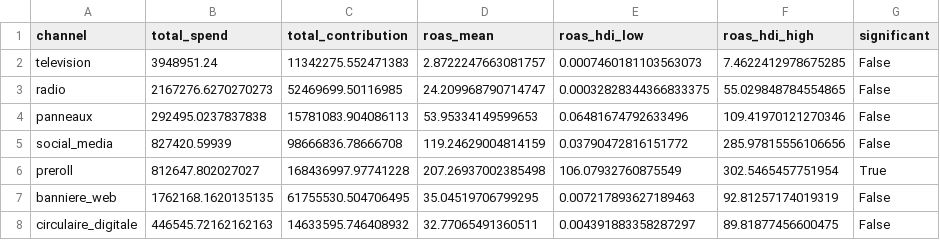
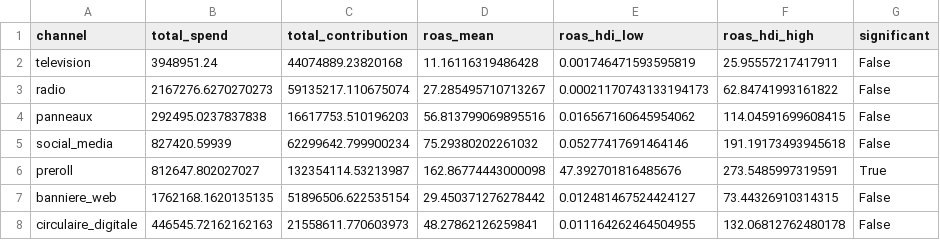
Before and after one commit to 1767902694-svg/busa693-clubpiscine, a CSV file: data/processed/bayesian_mmm_roas.csv, drawn as a sheet.

```diff
--- a/data/processed/bayesian_mmm_roas.csv
+++ b/data/processed/bayesian_mmm_roas.csv
@@ -1,8 +1,8 @@
 channel,total_spend,total_contribution,roas_mean,roas_hdi_low,roas_hdi_high,significant
-television,3948951.24,11342275.552471383,2.8722247663081757,0.0007460181103563073,7.4622412978675285,False
-radio,2167276.6270270273,52469699.50116985,24.209968790714747,0.00032828344366833375,55.029848784554865,False
-panneaux,292495.0237837838,15781083.904086113,53.95334149599653,0.06481674792633496,109.41970121270346,False
-social_media,827420.59939,98666836.78666708,119.24629004814159,0.03790472816151772,285.97815556106656,False
-preroll,812647.802027027,168436997.97741228,207.26937002385498,106.07932760875549,302.5465457751954,True
-banniere_web,1762168.1620135135,61755530.504706495,35.04519706799295,0.007217893627189463,92.81257174019319,False
-circulaire_digitale,446545.72162162163,14633595.746408932,32.77065491360511,0.004391883358287297,89.81877456600475,False
+television,3948951.24,44074889.23820168,11.16116319486428,0.001746471593595819,25.95557217417911,False
+radio,2167276.6270270273,59135217.110675074,27.285495710713267,0.00021170743133194173,62.84741993161822,False
+panneaux,292495.0237837838,16617753.510196203,56.813799069895516,0.016567160645954062,114.04591699608415,False
+social_media,827420.59939,62299642.799900234,75.29380202261032,0.05277417691464146,191.19173493945618,False
+preroll,812647.802027027,132354114.53213987,162.86774443000098,47.392701816485676,273.5485997319591,True
+banniere_web,1762168.1620135135,51896506.622535154,29.450371276278442,0.012481467524424127,73.44326910314315,False
+circulaire_digitale,446545.72162162163,21558611.770603973,48.27862126259841,0.011164262464504955,132.06812762480178,False
```
Also changed, not shown: data/processed/bayesian_vs_ridge_comparison.csv, 16 other files.
